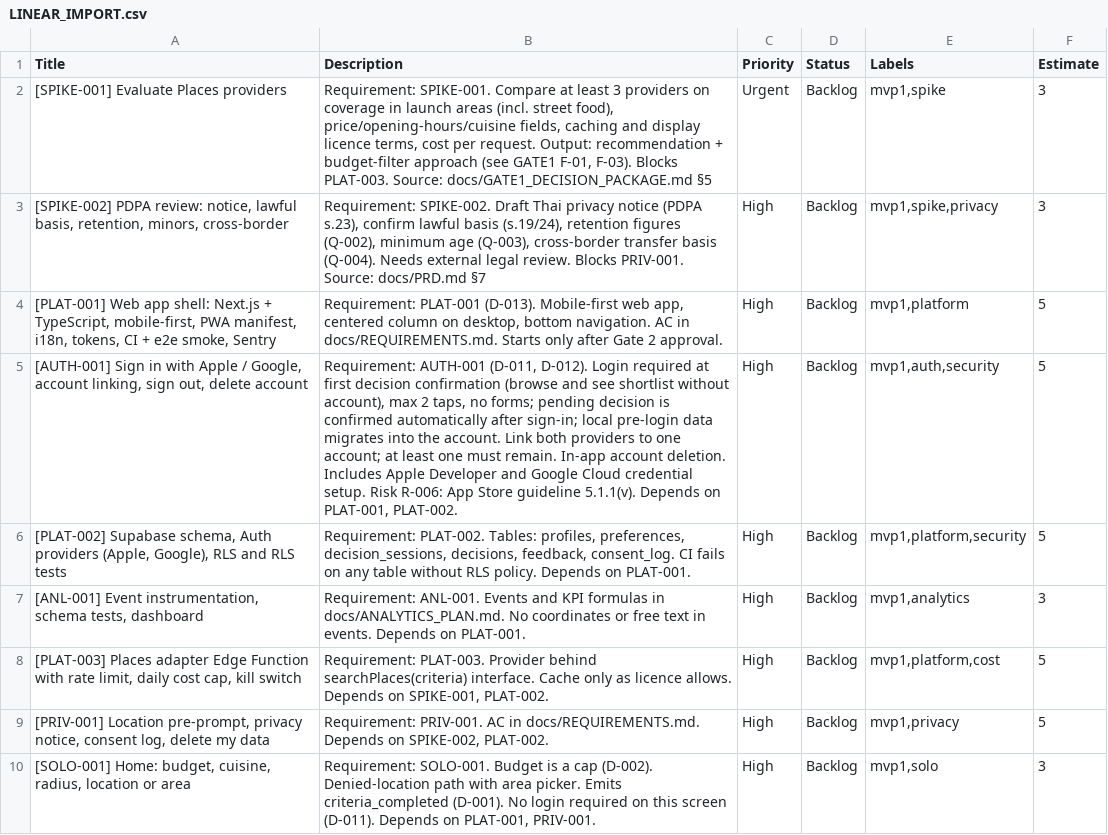
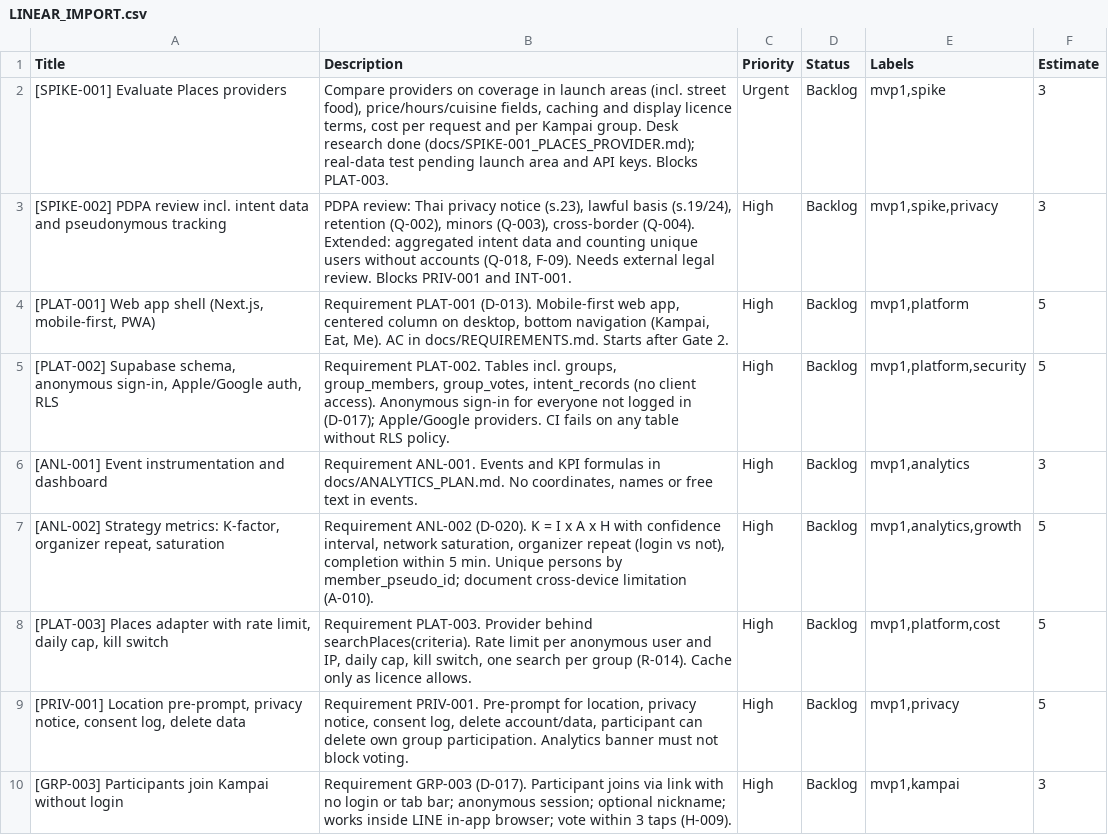
Before and after one commit to choaalpha-lang/kinnai, a CSV file: docs/LINEAR_IMPORT.csv, drawn as a sheet; only a part is shown; the diff covers the shown part only.

```diff
--- a/docs/LINEAR_IMPORT.csv
+++ b/docs/LINEAR_IMPORT.csv
@@ -1,10 +1,10 @@
 Title,Description,Priority,Status,Labels,Estimate
-"[SPIKE-001] Evaluate Places providers","Requirement: SPIKE-001. Compare at least 3 providers on coverage in launch areas (incl. street food), price/opening-hours/cuisine fields, caching and display licence terms, cost per request. Output: recommendation + budget-filter approach (see GATE1 F-01, F-03). Blocks PLAT-003. Source: docs/GATE1_DECISION_PACKAGE.md §5",Urgent,Backlog,"mvp1,spike",3
-"[SPIKE-002] PDPA review: notice, lawful basis, retention, minors, cross-border","Requirement: SPIKE-002. Draft Thai privacy notice (PDPA s.23), confirm lawful basis (s.19/24), retention figures (Q-002), minimum age (Q-003), cross-border transfer basis (Q-004). Needs external legal review. Blocks PRIV-001. Source: docs/PRD.md §7",High,Backlog,"mvp1,spike,privacy",3
-"[PLAT-001] Web app shell: Next.js + TypeScript, mobile-first, PWA manifest, i18n, tokens, CI + e2e smoke, Sentry","Requirement: PLAT-001 (D-013). Mobile-first web app, centered column on desktop, bottom navigation. AC in docs/REQUIREMENTS.md. Starts only after Gate 2 approval.",High,Backlog,"mvp1,platform",5
-"[AUTH-001] Sign in with Apple / Google, account linking, sign out, delete account","Requirement: AUTH-001 (D-011, D-012). Login required at first decision confirmation (browse and see shortlist without account), max 2 taps, no forms; pending decision is confirmed automatically after sign-in; local pre-login data migrates into the account. Link both providers to one account; at least one must remain. In-app account deletion. Includes Apple Developer and Google Cloud credential setup. Risk R-006: App Store guideline 5.1.1(v). Depends on PLAT-001, PLAT-002.",High,Backlog,"mvp1,auth,security",5
-"[PLAT-002] Supabase schema, Auth providers (Apple, Google), RLS and RLS tests","Requirement: PLAT-002. Tables: profiles, preferences, decision_sessions, decisions, feedback, consent_log. CI fails on any table without RLS policy. Depends on PLAT-001.",High,Backlog,"mvp1,platform,security",5
-"[ANL-001] Event instrumentation, schema tests, dashboard","Requirement: ANL-001. Events and KPI formulas in docs/ANALYTICS_PLAN.md. No coordinates or free text in events. Depends on PLAT-001.",High,Backlog,"mvp1,analytics",3
-"[PLAT-003] Places adapter Edge Function with rate limit, daily cost cap, kill switch","Requirement: PLAT-003. Provider behind searchPlaces(criteria) interface. Cache only as licence allows. Depends on SPIKE-001, PLAT-002.",High,Backlog,"mvp1,platform,cost",5
-"[PRIV-001] Location pre-prompt, privacy notice, consent log, delete my data","Requirement: PRIV-001. AC in docs/REQUIREMENTS.md. Depends on SPIKE-002, PLAT-002.",High,Backlog,"mvp1,privacy",5
-"[SOLO-001] Home: budget, cuisine, radius, location or area","Requirement: SOLO-001. Budget is a cap (D-002). Denied-location path with area picker. Emits criteria_completed (D-001). No login required on this screen (D-011). Depends on PLAT-001, PRIV-001.",High,Backlog,"mvp1,solo",3
+[SPIKE-001] Evaluate Places providers,"Compare providers on coverage in launch areas (incl. street food), price/hours/cuisine fields, caching and display licence terms, cost per request and per Kampai group. Desk research done (docs/SPIKE-001_PLACES_PROVIDER.md); real-data test pending launch area and API keys. Blocks PLAT-003.",Urgent,Backlog,"mvp1,spike",3
+[SPIKE-002] PDPA review incl. intent data and pseudonymous tracking,"PDPA review: Thai privacy notice (s.23), lawful basis (s.19/24), retention (Q-002), minors (Q-003), cross-border (Q-004). Extended: aggregated intent data and counting unique users without accounts (Q-018, F-09). Needs external legal review. Blocks PRIV-001 and INT-001.",High,Backlog,"mvp1,spike,privacy",3
+"[PLAT-001] Web app shell (Next.js, mobile-first, PWA)","Requirement PLAT-001 (D-013). Mobile-first web app, centered column on desktop, bottom navigation (Kampai, Eat, Me). AC in docs/REQUIREMENTS.md. Starts after Gate 2.",High,Backlog,"mvp1,platform",5
+"[PLAT-002] Supabase schema, anonymous sign-in, Apple/Google auth, RLS","Requirement PLAT-002. Tables incl. groups, group_members, group_votes, intent_records (no client access). Anonymous sign-in for everyone not logged in (D-017); Apple/Google providers. CI fails on any table without RLS policy.",High,Backlog,"mvp1,platform,security",5
+[ANL-001] Event instrumentation and dashboard,"Requirement ANL-001. Events and KPI formulas in docs/ANALYTICS_PLAN.md. No coordinates, names or free text in events.",High,Backlog,"mvp1,analytics",3
+"[ANL-002] Strategy metrics: K-factor, organizer repeat, saturation","Requirement ANL-002 (D-020). K = I x A x H with confidence interval, network saturation, organizer repeat (login vs not), completion within 5 min. Unique persons by member_pseudo_id; document cross-device limitation (A-010).",High,Backlog,"mvp1,analytics,growth",5
+"[PLAT-003] Places adapter with rate limit, daily cap, kill switch","Requirement PLAT-003. Provider behind searchPlaces(criteria). Rate limit per anonymous user and IP, daily cap, kill switch, one search per group (R-014). Cache only as licence allows.",High,Backlog,"mvp1,platform,cost",5
+"[PRIV-001] Location pre-prompt, privacy notice, consent log, delete data","Requirement PRIV-001. Pre-prompt for location, privacy notice, consent log, delete account/data, participant can delete own group participation. Analytics banner must not block voting.",High,Backlog,"mvp1,privacy",5
+[GRP-003] Participants join Kampai without login,Requirement GRP-003 (D-017). Participant joins via link with no login or tab bar; anonymous session; optional nickname; works inside LINE in-app browser; vote within 3 taps (H-009).,High,Backlog,"mvp1,kampai",3
```
Also changed, not shown: 9 added rows, 1 removed row and 13 edited cells elsewhere in this file, 12 other files.
